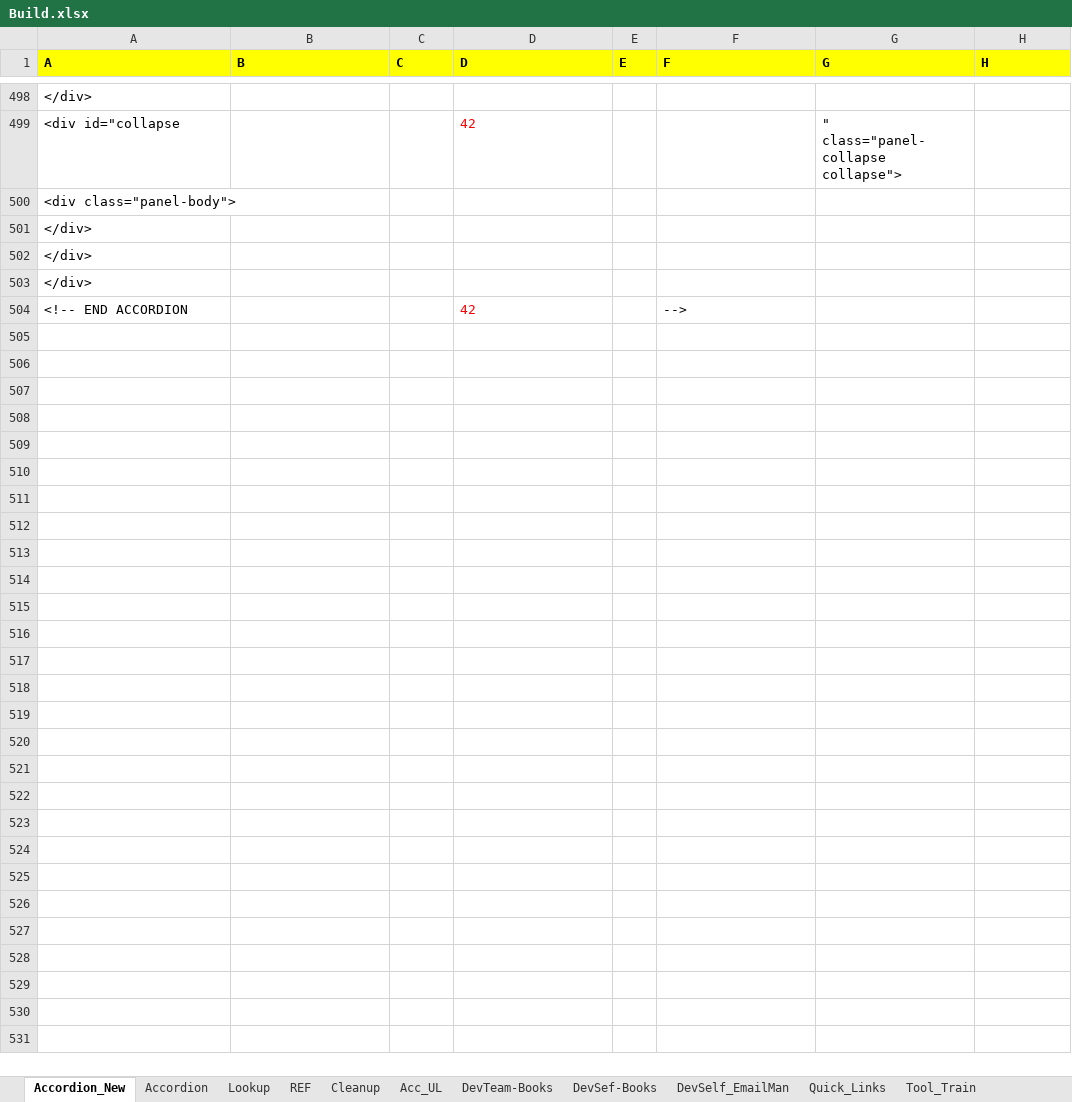
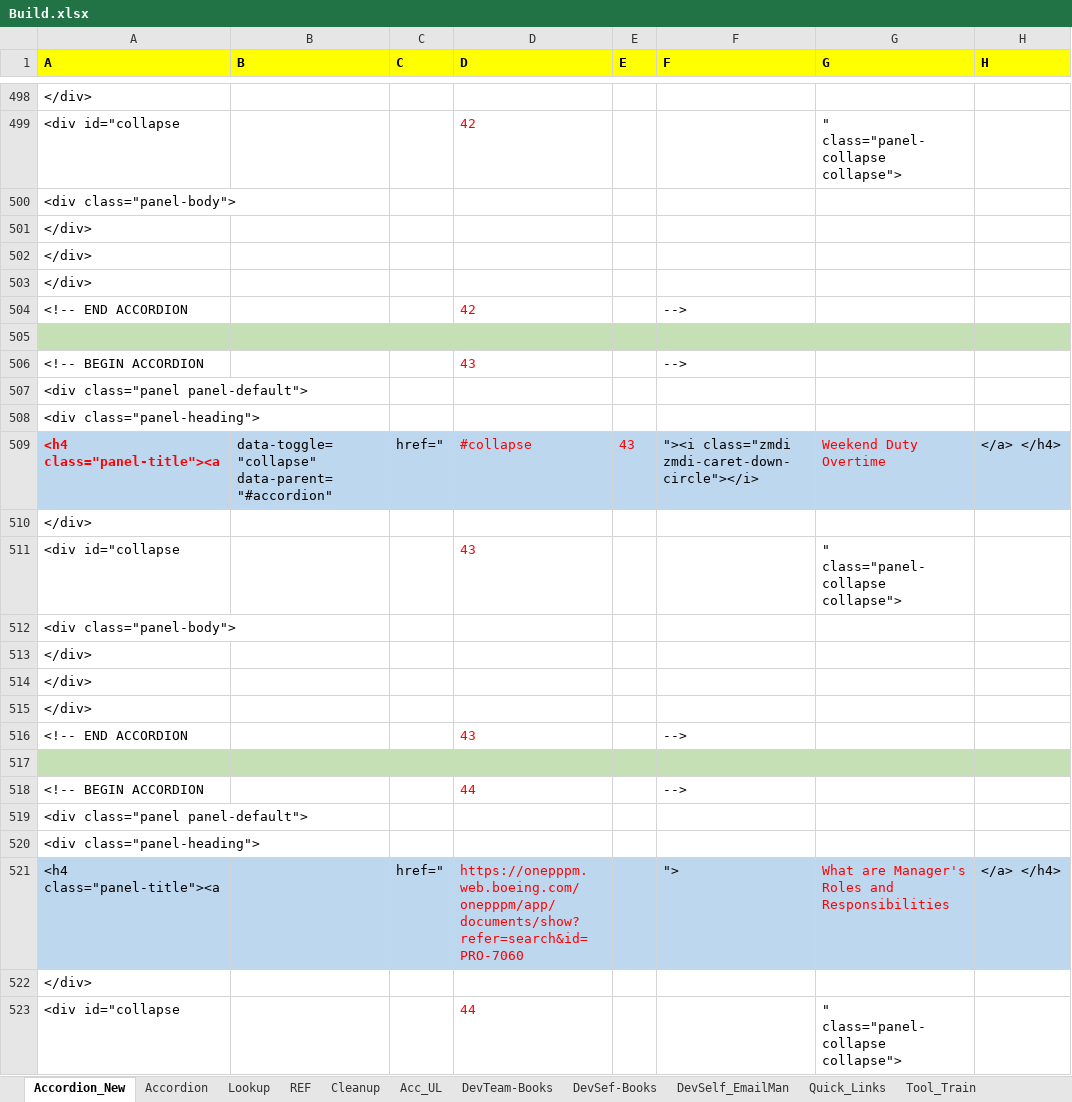
Before and after one commit to RocketZone/FFLSupport, an Excel workbook: A.Template/Build.xlsx, sheet Accordion_New, drawn as a sheet; only a part is shown, gaps mark what is left out; values as stored, in another font and other column widths than the file's, no borders; the diff covers the shown part only; the diff names each change by its address in the sheet, - before the commit and + after, or states it on an @@ line.

```diff
--- a/A.Template/Build.xlsx (sheet Accordion_New)
+++ b/A.Template/Build.xlsx (sheet Accordion_New)
+row 505: (empty)
+row 506: <!-- BEGIN ACCORDION |  |  | 43 |  | -->
+row 507: <div class="panel panel-default">
+row 508: <div class="panel-heading">
+row 509: <h4 class="panel-title"><a | data-toggle="collapse" data-parent="#accordion" | href=" | #collapse | 43 | "><i class="zmdi zmdi-caret-down-circle"></i> | Weekend Duty Overtime | </a> </h4>
+row 510: </div>
+row 511: <div id="collapse |  |  | 43 |  |  | " class="panel-collapse collapse">
+row 512: <div class="panel-body">
+row 513: </div>
+row 514: </div>
+row 515: </div>
+row 516: <!-- END ACCORDION |  |  | 43 |  | -->
+row 517: (empty)
+row 518: <!-- BEGIN ACCORDION |  |  | 44 |  | -->
+row 519: <div class="panel panel-default">
+row 520: <div class="panel-heading">
+row 521: <h4 class="panel-title"><a |  | href=" | https://onepppm.web.boeing.com/onepppm/app/documents/show?refer=search&id=PRO-7060 |  | "> | What are Manager's Roles and Responsibilities | </a> </h4>
+row 522: </div>
+row 523: <div id="collapse |  |  | 44 |  |  | " class="panel-collapse collapse">
```
Also changed, not shown: 17 added rows, 114 edited cells and cell formats elsewhere in this sheet, sheet Lookup, sheet Accordion, sheet Acc_UL, Excel/FLL_Website_Content_0306.xlsx.
